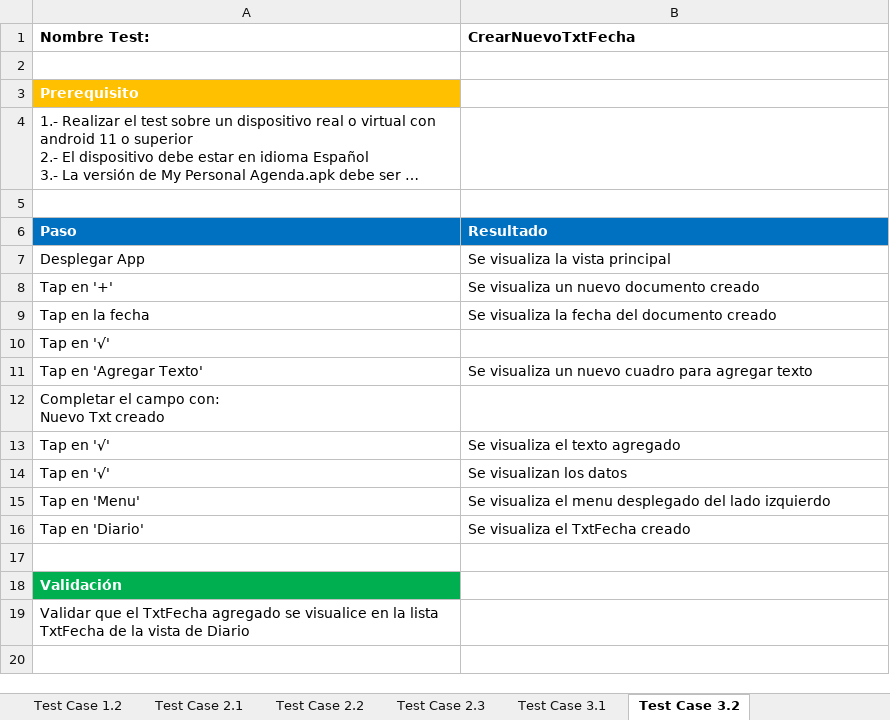
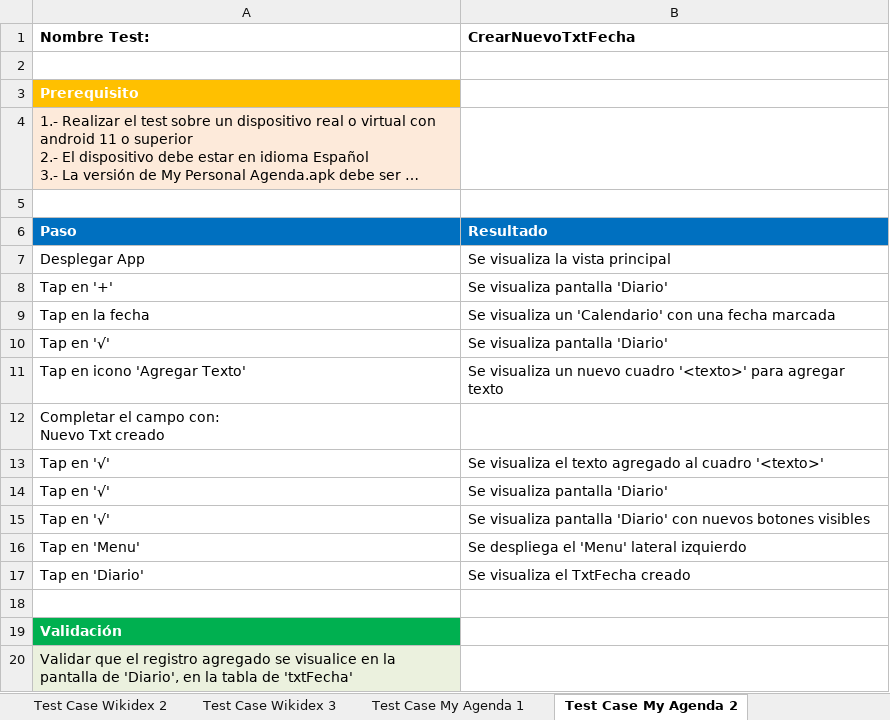
Before and after one commit to CFHLopez/CursoAppium, an Excel workbook: src/main/java/docs/CasosDePrueba.xlsx, sheet Test Case My Agenda 2, drawn as a sheet; long unchanged cells end in …; values as stored, in another font and other column widths than the file's, no borders; addresses are those after the commit; the diff names each change by its address in the sheet, - before the commit and + after, or states it on an @@ line.

```diff
--- a/src/main/java/docs/CasosDePrueba.xlsx (sheet Test Case My Agenda 2)
+++ b/src/main/java/docs/CasosDePrueba.xlsx (sheet Test Case My Agenda 2)
-sheet tab: Test Case 2.2
+sheet tab: Test Case Wikidex 2
-sheet tab: Test Case 2.3
+sheet tab: Test Case Wikidex 3
-sheet tab: Test Case 3.1
+sheet tab: Test Case My Agenda 1
-sheet tab: Test Case 3.2
+sheet tab: Test Case My Agenda 2
-A4 fill: none
+A4 fill: #FDEADA
-B8 (CrearNuevoTxtFecha): Se visualiza un nuevo documento creado
+B8 (CrearNuevoTxtFecha): Se visualiza pantalla 'Diario'
-B9 (CrearNuevoTxtFecha): Se visualiza la fecha del documento creado
+B9 (CrearNuevoTxtFecha): Se visualiza un 'Calendario' con una fecha marcada
-B10 (CrearNuevoTxtFecha): (empty)
+B10 (CrearNuevoTxtFecha): Se visualiza pantalla 'Diario'
-A11 (Nombre Test:): Tap en 'Agregar Texto'
+A11 (Nombre Test:): Tap en icono 'Agregar Texto'
-B11 (CrearNuevoTxtFecha): …nuevo cuadro para agregar…
+B11 (CrearNuevoTxtFecha): …nuevo cuadro '<texto>' para agregar…
-B13 (CrearNuevoTxtFecha): Se visualiza el texto agregado
+B13 (CrearNuevoTxtFecha): Se visualiza el texto agregado al cuadro '<texto>'
-B14 (CrearNuevoTxtFecha): Se visualizan los datos
+B14 (CrearNuevoTxtFecha): Se visualiza pantalla 'Diario'
+row 15: Tap en '√' | Se visualiza pantalla 'Diario' con nuevos botones visibles
-B16 (CrearNuevoTxtFecha): Se visualiza el menu desplegado del lado izquierdo
+B16 (CrearNuevoTxtFecha): Se despliega el 'Menu' lateral izquierdo
-A20 (Nombre Test:): …que el TxtFecha agregado se visualice en la lista TxtFecha de la vista de Diario
+A20 (Nombre Test:): …que el registro agregado se visualice en la pantalla de 'Diario', en la tabla de 'txtFecha'
-A20 fill: none
+A20 fill: #EBF1DE
```
Also changed, not shown: sheet Test Case Wikidex 3, sheet Test Case My Agenda 1, sheet Test Case Instagram 1, sheet Test Case Wikidex 2, sheet Test Case Wikidex 1, sheet Test Case Ejemplo, 1 more sheet, other sheet tabs.
